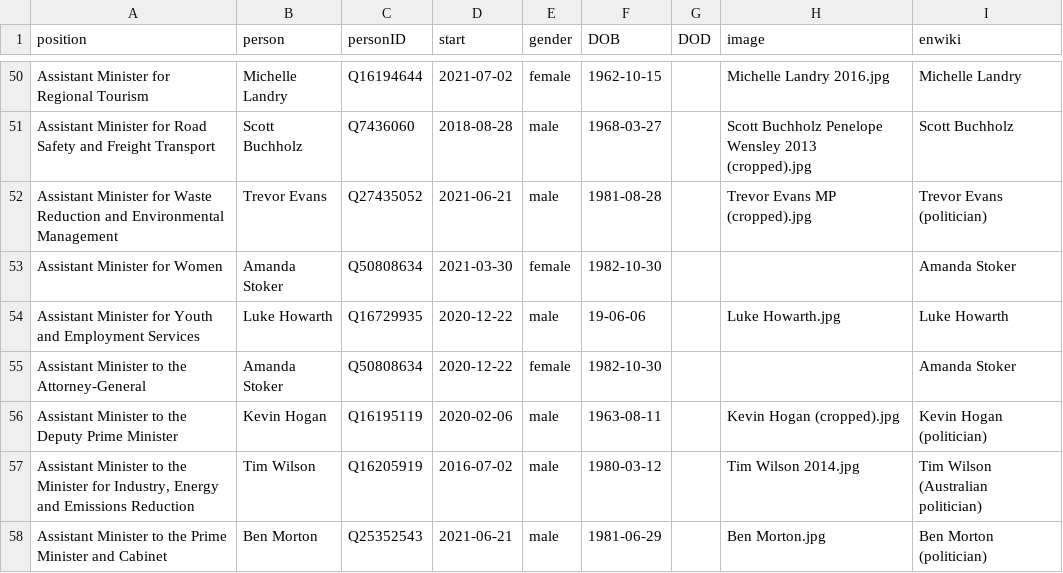
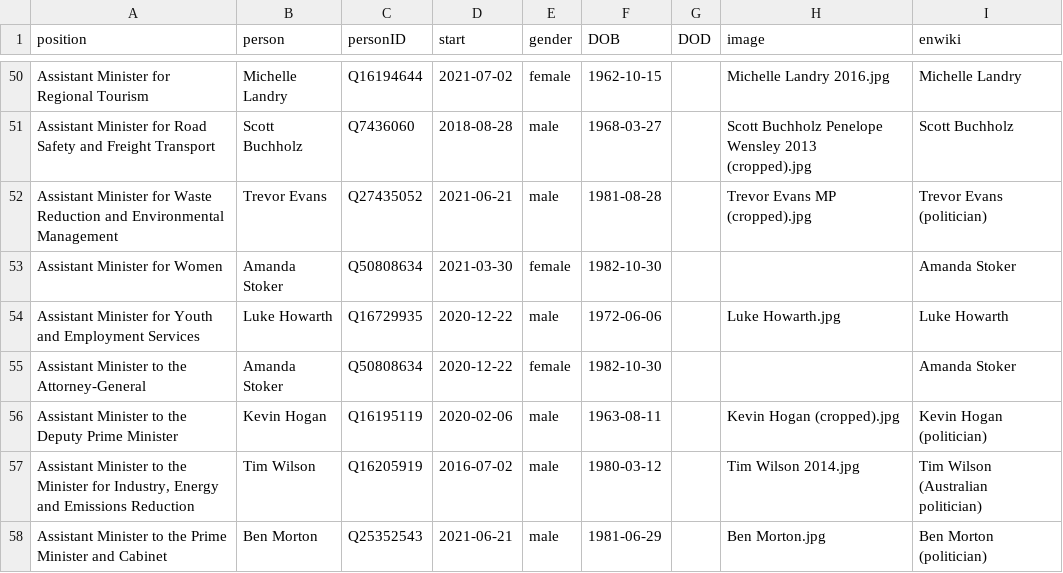
Before and after one commit to every-politician-scrapers/australia-cabinet, a CSV file: html/current.csv, drawn as a sheet; only a part is shown, gaps mark what is left out.

```diff
--- a/html/current.csv
+++ b/html/current.csv
@@ -53,3 +53,3 @@ Assistant Minister for Waste Reduction and Environmental Management,Trevor Evans
 Assistant Minister for Women,Amanda Stoker,Q50808634,2021-03-30,female,1982-10-30,,,Amanda Stoker
-Assistant Minister for Youth and Employment Services,Luke Howarth,Q16729935,2020-12-22,male,19-06-06,,Luke Howarth.jpg,Luke Howarth
+Assistant Minister for Youth and Employment Services,Luke Howarth,Q16729935,2020-12-22,male,1972-06-06,,Luke Howarth.jpg,Luke Howarth
 Assistant Minister to the Attorney-General,Amanda Stoker,Q50808634,2020-12-22,female,1982-10-30,,,Amanda Stoker
```
Also changed, not shown: html/holders21.csv, html/legislators.csv.
